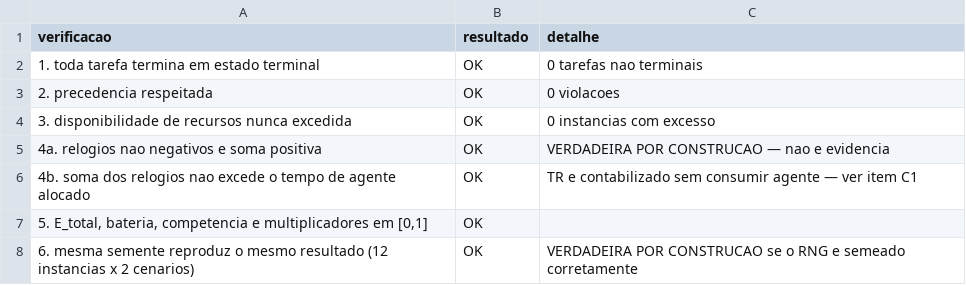
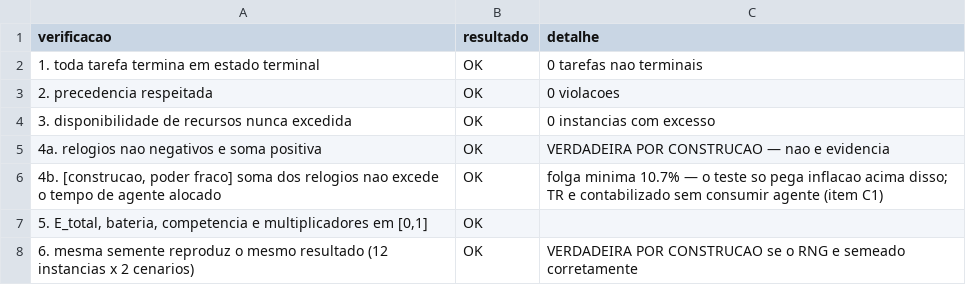
Before and after one commit to isadoramcl/TCC2, a CSV file: outputs/tables/modelo_02_verificacoes.csv, drawn as a sheet; only a part is shown.

```diff
--- a/outputs/tables/modelo_02_verificacoes.csv
+++ b/outputs/tables/modelo_02_verificacoes.csv
@@ -5,3 +5,3 @@ verificacao,resultado,detalhe
 4a. relogios nao negativos e soma positiva,OK,VERDADEIRA POR CONSTRUCAO — nao e evidencia
-4b. soma dos relogios nao excede o tempo de agente alocado,OK,TR e contabilizado sem consumir agente — ver item C1
+"4b. [construcao, poder fraco] soma dos relogios nao excede o tempo de agente alocado",OK,folga minima 10.7% — o teste so pega inflacao acima disso; TR e contabilizado sem consumir agente (item C1)
 "5. E_total, bateria, competencia e multiplicadores em [0,1]",OK,
```
Also changed, not shown: outputs/tables/entrega_ablacao_mecanismo.csv, outputs/tables/entrega_fatorial.csv, 6 other files.
